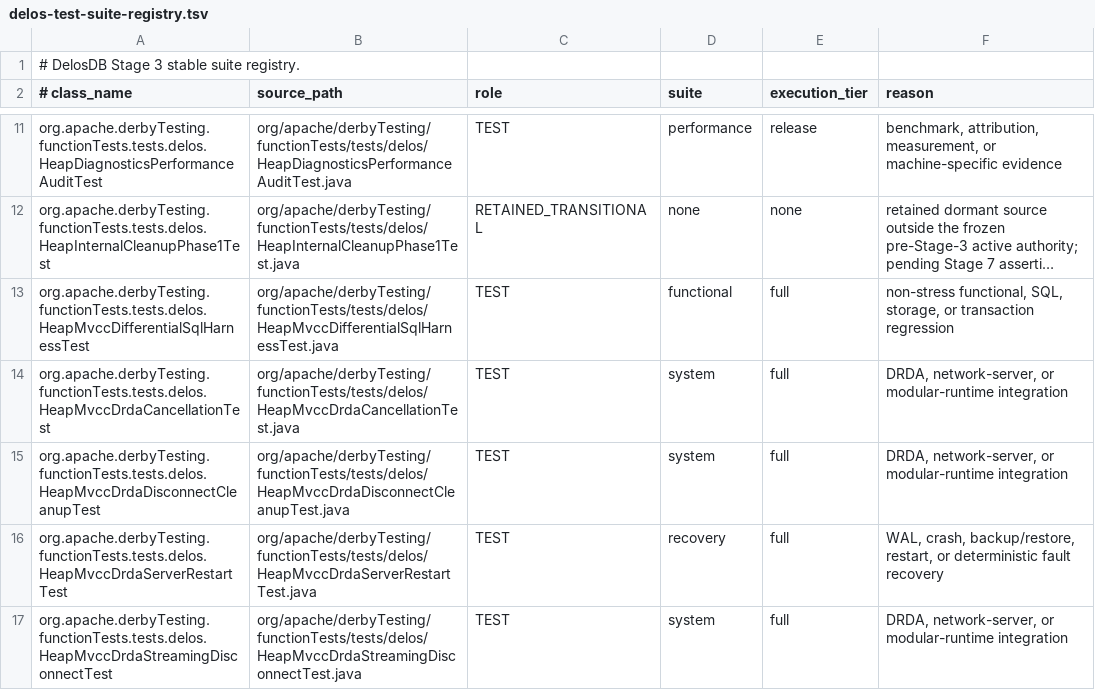
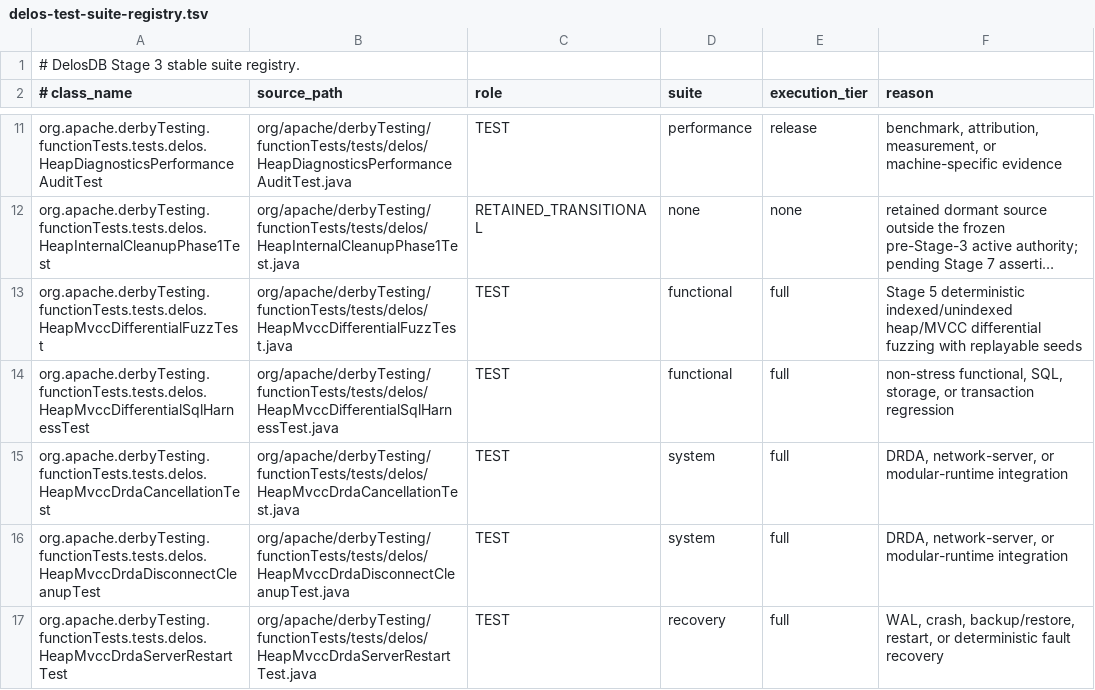
Before and after one commit to ggeorg/delosdb, a TSV file: gradle/testing/delos-test-suite-registry.tsv, drawn as a sheet; only a part is shown, gaps mark what is left out; the shorter side is filled out with more unchanged rows; long unchanged cells end in …; the diff names each change by its address in the sheet, - before the commit and + after, or states it on an @@ line.

Commit message:
Add deterministic heap MVCC differential fuzzing

```diff
--- a/gradle/testing/delos-test-suite-registry.tsv
+++ b/gradle/testing/delos-test-suite-registry.tsv
+row 13: org.apache.derbyTesting.functionTests.tests.delos.HeapMvccDifferentialFuzzTest | org/apache/derbyTesting/functionTests/tests/delos/HeapMvccDifferentialFuzzTest.java | TEST | functional | full | Stage 5 deterministic indexed/unindexed heap/MVCC differential fuzzing with replayable seeds
```
Also changed, not shown: gradle/testing/delos-stage3-active-test-authority.tsv, 3 other files.
